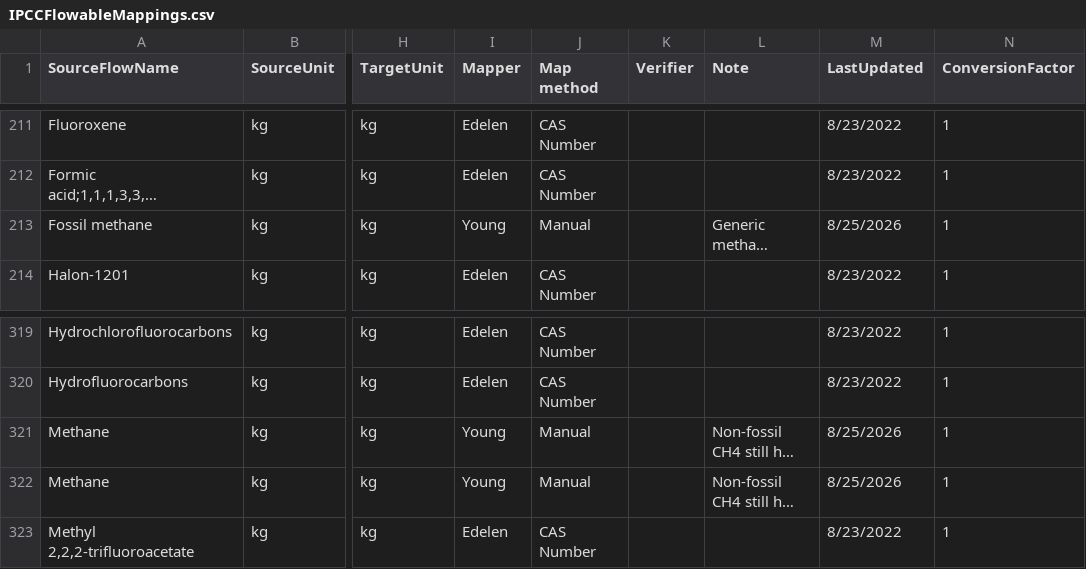
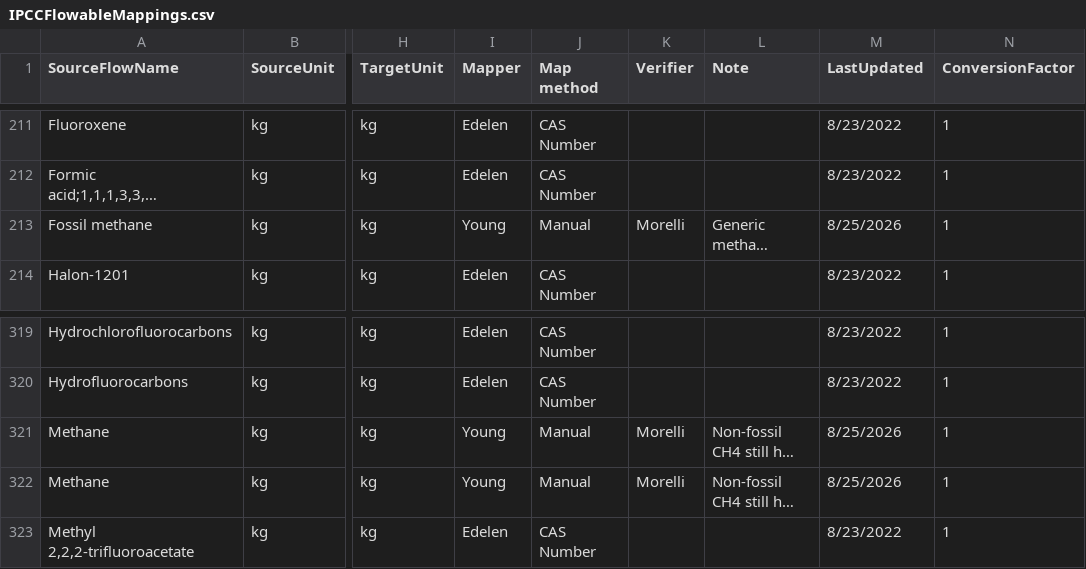
Before and after one commit to FLCAC-admin/fedelemflowlist, a CSV file: fedelemflowlist/input/mapping input/IPCCFlowableMappings.csv, drawn as a sheet; only a part is shown, gaps mark what is left out; long unchanged cells end in …; the diff names each change by its address in the sheet, - before the commit and + after, or states it on an @@ line.

```diff
--- a/fedelemflowlist/input/mapping input/IPCCFlowableMappings.csv
+++ b/fedelemflowlist/input/mapping input/IPCCFlowableMappings.csv
-K213 (Verifier): (empty)
+K213 (Verifier): Morelli
-K321:K322 (Verifier): (empty)
+K321:K322 (Verifier): Morelli
```
Also changed, not shown: fedelemflowlist/input/mapping input/ImpactWorld+FlowableMappings.csv, fedelemflowlist/input/mapping input/ReCiPe2016FlowableMappings.csv, 3 other files.
